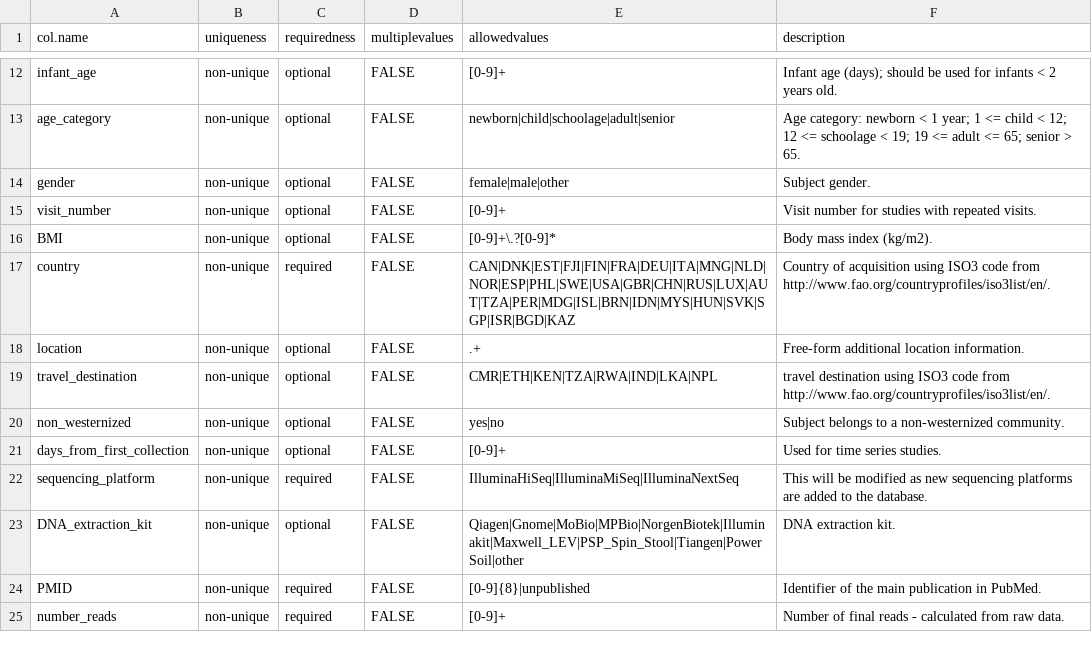
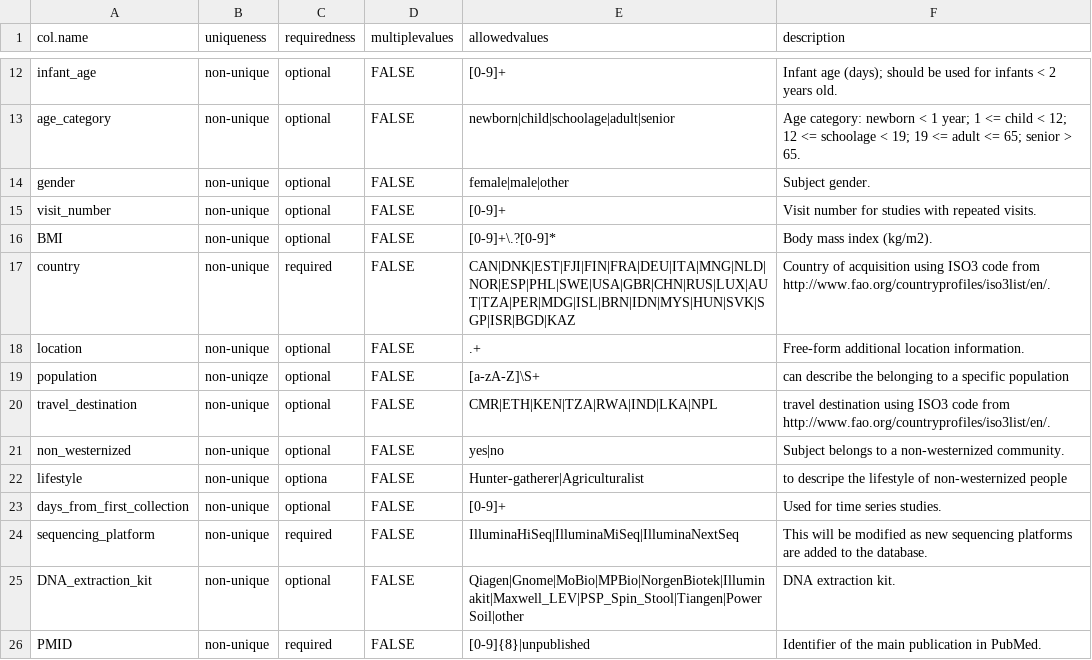
Before and after one commit to waldronlab/curatedMetagenomicDataCuration, a CSV file: inst/extdata/template.csv, drawn as a sheet; only a part is shown, gaps mark what is left out; the shorter side is filled out with more unchanged rows.

Commit message:
Update template.csv

```diff
--- a/inst/extdata/template.csv
+++ b/inst/extdata/template.csv
@@ -18,4 +18,6 @@ country,non-unique,required,FALSE,CAN|DNK|EST|FJI|FIN|FRA|DEU|ITA|MNG|NLD|NOR|ES
 location,non-unique,optional,FALSE,.+,Free-form additional location information.
+population,non-uniqze,optional,FALSE,[a-zA-Z]\S+,can describe the belonging to a specific population
 travel_destination,non-unique,optional,FALSE,CMR|ETH|KEN|TZA|RWA|IND|LKA|NPL,travel destination using ISO3 code from http://www.fao.org/countryprofiles/iso3list/en/.
 non_westernized,non-unique,optional,FALSE,yes|no,Subject belongs to a non-westernized community.
+lifestyle,non-unique,optiona,FALSE,Hunter-gatherer|Agriculturalist,to descripe the lifestyle of non-westernized people
 days_from_first_collection,non-unique,optional,FALSE,[0-9]+,Used for time series studies.
```
